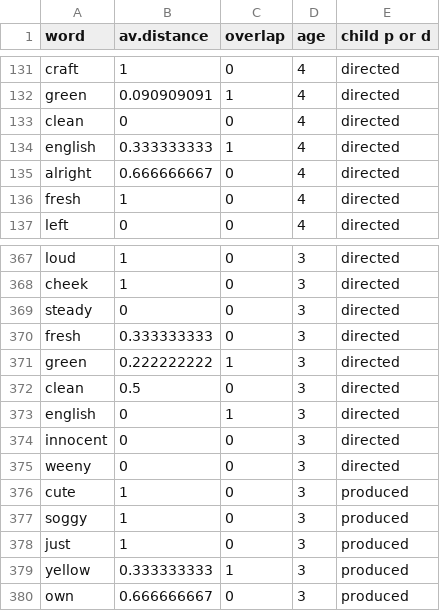
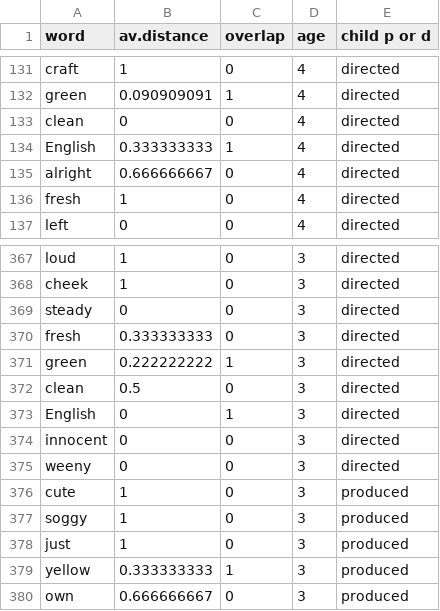
Before and after one commit to gscontras/kids-adjectives, a CSV file: corpus/analysis/CHILDES_adjs.csv, drawn as a sheet; only a part is shown, gaps mark what is left out.

Commit message:
subjectivity correlation analysis

```diff
--- a/corpus/analysis/CHILDES_adjs.csv
+++ b/corpus/analysis/CHILDES_adjs.csv
@@ -133,3 +133,3 @@ green,0.090909091,1,4,directed
 clean,0,0,4,directed
-english,0.333333333,1,4,directed
+English,0.333333333,1,4,directed
 alright,0.666666667,0,4,directed
@@ -372,3 +372,3 @@ green,0.222222222,1,3,directed
 clean,0.5,0,3,directed
-english,0,1,3,directed
+English,0,1,3,directed
 innocent,0,0,3,directed
```
Also changed, not shown: 3 other files.
